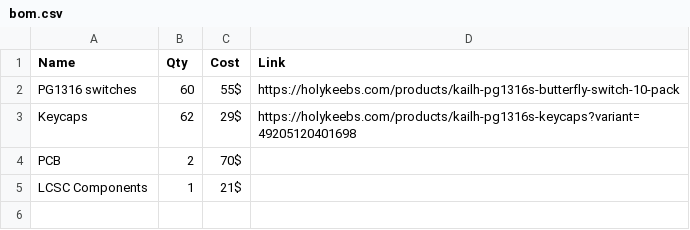
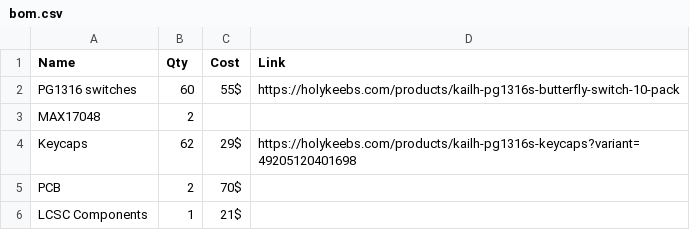
Before and after one commit to finn-e/leptosis, a CSV file: bom.csv, drawn as a sheet.

```diff
--- a/bom.csv
+++ b/bom.csv
@@ -2,2 +2,3 @@ Name              , Qty, Cost, Link
 PG1316 switches   , 60 , 55$ , https://holykeebs.com/products/kailh-pg1316s-butterfly-switch-10-pack
+MAX17048          ,  2 ,
 Keycaps           , 62 , 29$ , https://holykeebs.com/products/kailh-pg1316s-keycaps?variant=49205120401698
```
Also changed, not shown: 48 other files.
